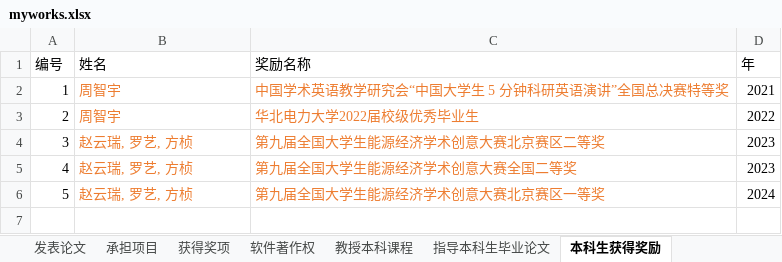
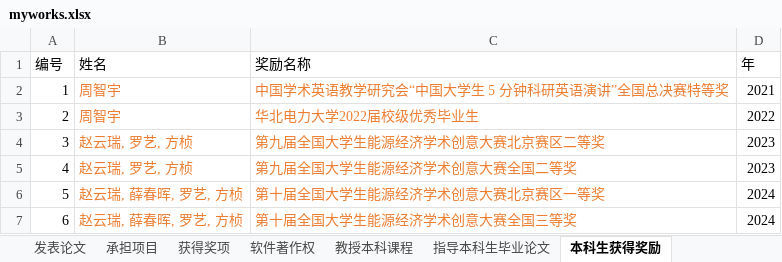
Before and after one commit to linyuantiaohe/CN-HET-Lab, an Excel workbook: myworks.xlsx, sheet 本科生获得奖励, drawn as a sheet; values as stored, in another font and other column widths than the file's, no borders; the diff names each change by its address in the sheet, - before the commit and + after, or states it on an @@ line.

```diff
--- a/myworks.xlsx (sheet 本科生获得奖励)
+++ b/myworks.xlsx (sheet 本科生获得奖励)
-B6 (姓名): 赵云瑞, 罗艺, 方桢
+B6 (姓名): 赵云瑞, 薛春晖, 罗艺, 方桢
-C6 (奖励名称): 第九届全国大学生能源经济学术创意大赛北京赛区一等奖
+C6 (奖励名称): 第十届全国大学生能源经济学术创意大赛北京赛区一等奖
+row 7: 6 | 赵云瑞, 薛春晖, 罗艺, 方桢 | 第十届全国大学生能源经济学术创意大赛全国三等奖 | 2024
```
Also changed, not shown: sheet 指导研究生毕业论文, sheet 发表论文, sheet 获得奖项, sheet 研究生获得奖励, sheet 软件著作权, 4 other files.
